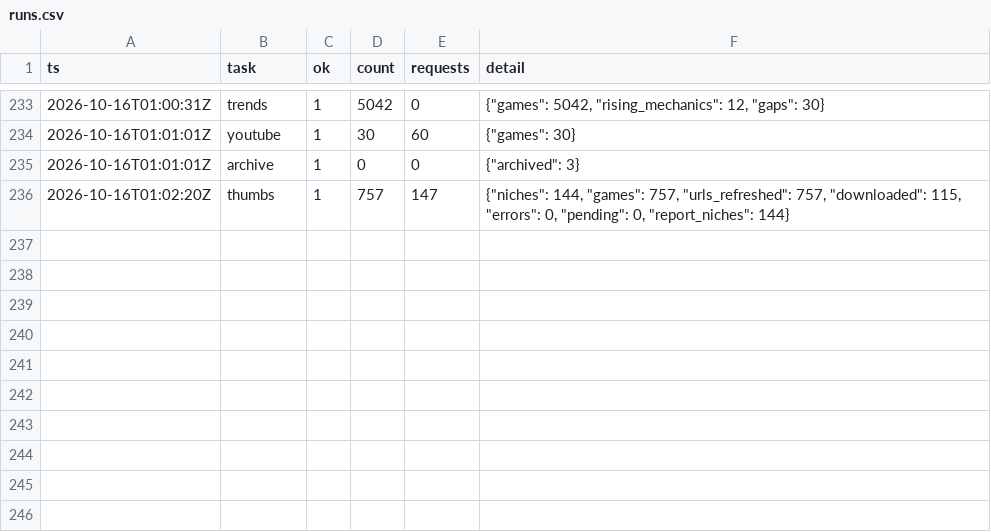
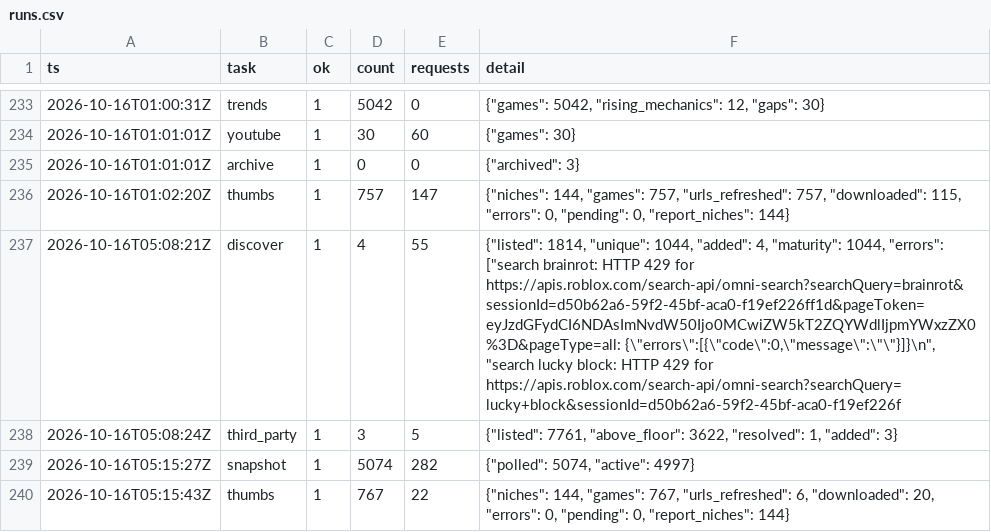
Before and after one commit to Smoove061/roblox-trend-tracker, a CSV file: data/runs.csv, drawn as a sheet; only a part is shown, gaps mark what is left out.

```diff
--- a/data/runs.csv
+++ b/data/runs.csv
@@ -236 +236,5 @@ ts,task,ok,count,requests,detail
 2026-10-16T01:02:20Z,thumbs,1,757,147,"{""niches"": 144, ""games"": 757, ""urls_refreshed"": 757, ""downloaded"": 115, ""errors"": 0, ""pending"": 0, ""report_niches"": 144}"
+2026-10-16T05:08:21Z,discover,1,4,55,"{""listed"": 1814, ""unique"": 1044, ""added"": 4, ""maturity"": 1044, ""errors"": [""search brainrot: HTTP 429 for https://apis.roblox.com/search-api/omni-search?searchQuery=brainrot&sessionId=d50b62a6-59f2-45bf-aca0-f19ef226ff1d&pageToken=eyJzdGFydCI6NDAsImNvdW50Ijo0MCwiZW5kT2ZQYWdlIjpmYWxzZX0%3D&pageType=all: {\""errors\"":[{\""code\"":0,\""message\"":\""\""}]}\n"", ""search lucky block: HTTP 429 for https://apis.roblox.com/search-api/omni-search?searchQuery=lucky+block&sessionId=d50b62a6-59f2-45bf-aca0-f19ef226f"
+2026-10-16T05:08:24Z,third_party,1,3,5,"{""listed"": 7761, ""above_floor"": 3622, ""resolved"": 1, ""added"": 3}"
+2026-10-16T05:15:27Z,snapshot,1,5074,282,"{""polled"": 5074, ""active"": 4997}"
+2026-10-16T05:15:43Z,thumbs,1,767,22,"{""niches"": 144, ""games"": 767, ""urls_refreshed"": 6, ""downloaded"": 20, ""errors"": 0, ""pending"": 0, ""report_niches"": 144}"
```
Also changed, not shown: data/game_status.csv, data/place_universe.csv, 28 other files.
